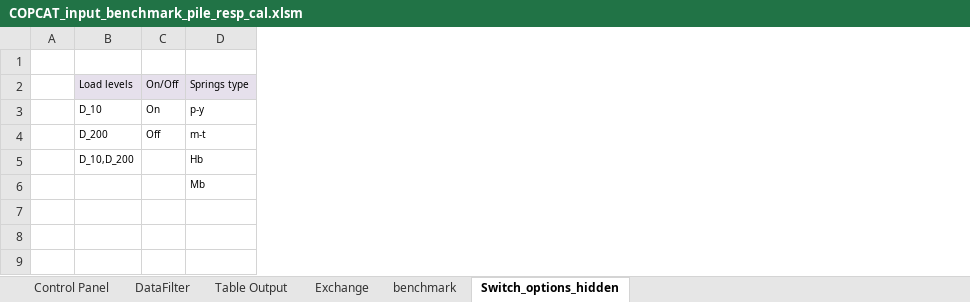
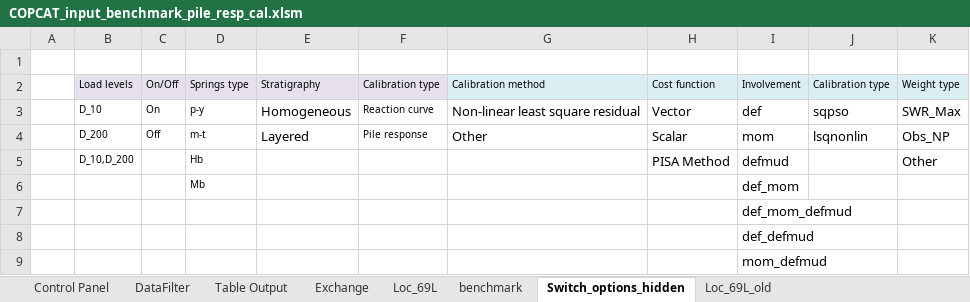
Before and after one commit to Shashlik-King/London, an Excel workbook: benchmark/COPCAT_input_benchmark_pile_resp_cal.xlsm, sheet Switch_options_hidden, drawn as a sheet; values as stored, in another font and other column widths than the file's, no borders; the diff names each change by its address in the sheet, - before the commit and + after, or states it on an @@ line.

```diff
--- a/benchmark/COPCAT_input_benchmark_pile_resp_cal.xlsm (sheet Switch_options_hidden)
+++ b/benchmark/COPCAT_input_benchmark_pile_resp_cal.xlsm (sheet Switch_options_hidden)
+sheet tab: Loc_69L
+sheet tab: Loc_69L_old
+column E, rows 2-4: Stratigraphy | Homogeneous | Layered
+column F, rows 2-4: Calibration type | Reaction curve | Pile response
+column G, rows 2-4: Calibration method | Non-linear least square residual | Other
+column H, rows 2-5: Cost function | Vector | Scalar | PISA Method
+column I, rows 2-6: Involvement | def | mom | defmud | def_mom
+column J, rows 2-4: Calibration type | sqpso | lsqnonlin
+column K, rows 2-5: Weight type | SWR_Max | Obs_NP | Other
+row 7:  |  |  |  |  |  |  |  | def_mom_defmud
+row 8:  |  |  |  |  |  |  |  | def_defmud
+row 9:  |  |  |  |  |  |  |  | mom_defmud
```
Also changed, not shown: sheet Exchange, sheet Control Panel, sheet DataFilter, sheet Table Output, formulas that keep their value, charts or pictures, benchmark/COPCAT_input_benchmark_pile_resp.xlsm, benchmark/COPCAT_input_benchmark_reac_curv.xlsm, 4 other files.
